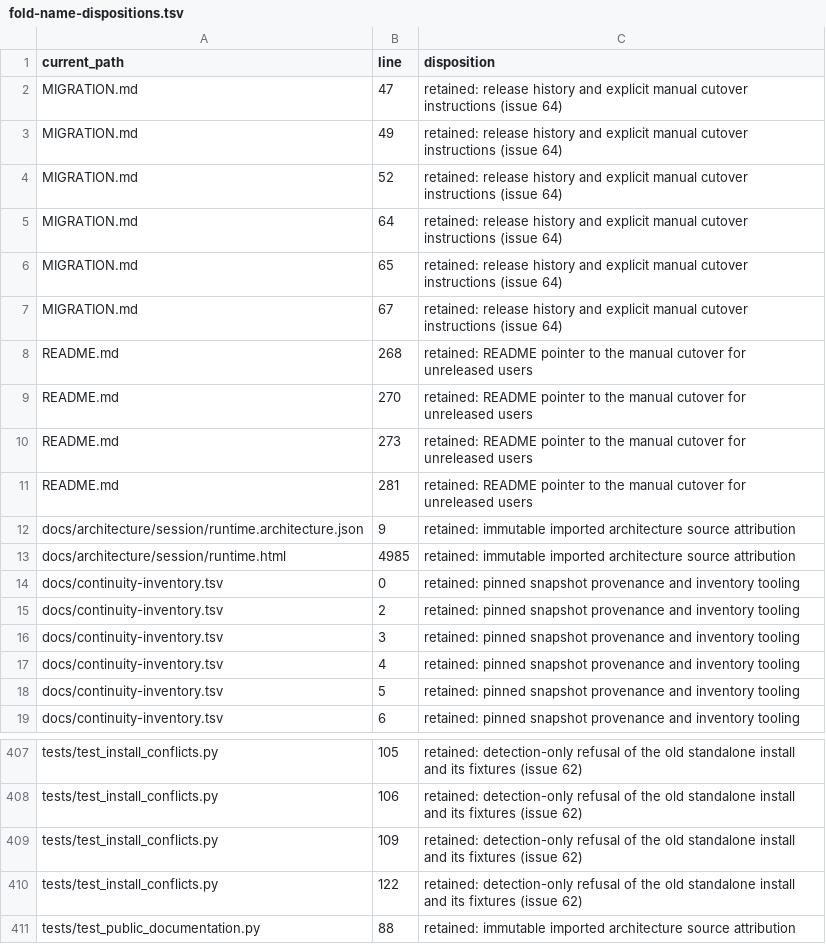
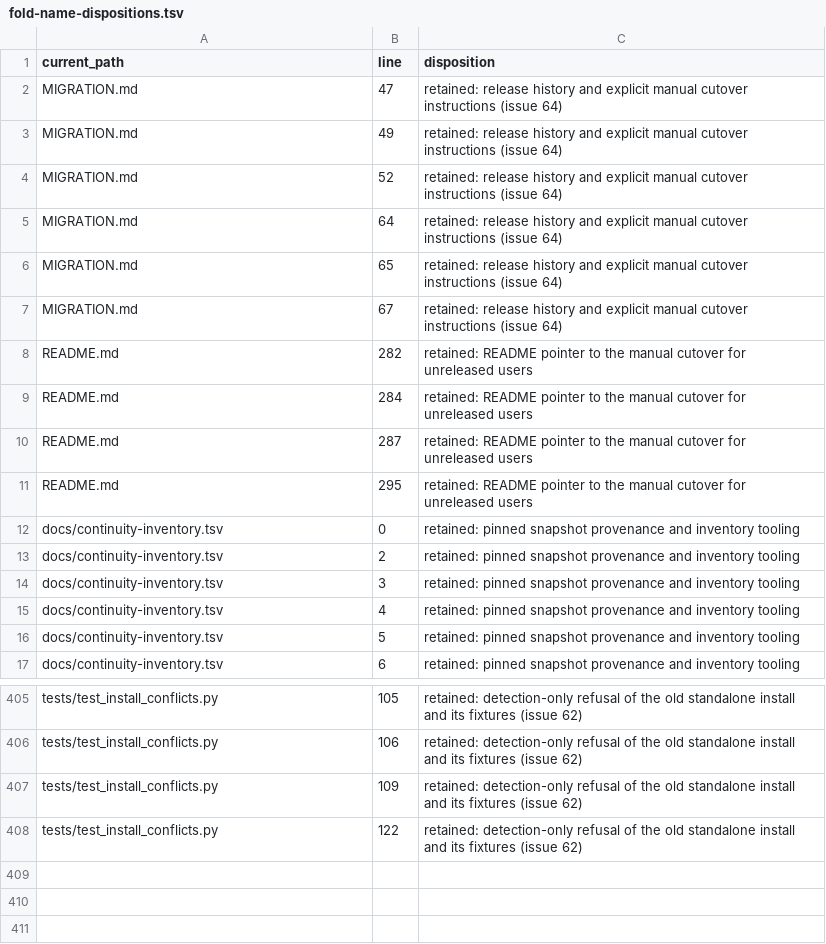
Before and after one commit to coreyfloyd/hippocampus, a TSV file: docs/fold-name-dispositions.tsv, drawn as a sheet; only a part is shown, gaps mark what is left out.

```diff
--- a/docs/fold-name-dispositions.tsv
+++ b/docs/fold-name-dispositions.tsv
@@ -7,8 +7,6 @@ MIGRATION.md	65	retained: release history and explicit manual cutover instructio
 MIGRATION.md	67	retained: release history and explicit manual cutover instructions (issue 64)
-README.md	268	retained: README pointer to the manual cutover for unreleased users
-README.md	270	retained: README pointer to the manual cutover for unreleased users
-README.md	273	retained: README pointer to the manual cutover for unreleased users
-README.md	281	retained: README pointer to the manual cutover for unreleased users
-docs/architecture/session/runtime.architecture.json	9	retained: immutable imported architecture source attribution
-docs/architecture/session/runtime.html	4985	retained: immutable imported architecture source attribution
+README.md	282	retained: README pointer to the manual cutover for unreleased users
+README.md	284	retained: README pointer to the manual cutover for unreleased users
+README.md	287	retained: README pointer to the manual cutover for unreleased users
+README.md	295	retained: README pointer to the manual cutover for unreleased users
 docs/continuity-inventory.tsv	0	retained: pinned snapshot provenance and inventory tooling
@@ -410,2 +408 @@ tests/test_install_conflicts.py	109	retained: detection-only refusal of the old
 tests/test_install_conflicts.py	122	retained: detection-only refusal of the old standalone install and its fixtures (issue 62)
-tests/test_public_documentation.py	88	retained: immutable imported architecture source attribution
```
Also changed, not shown: 3 other files.
